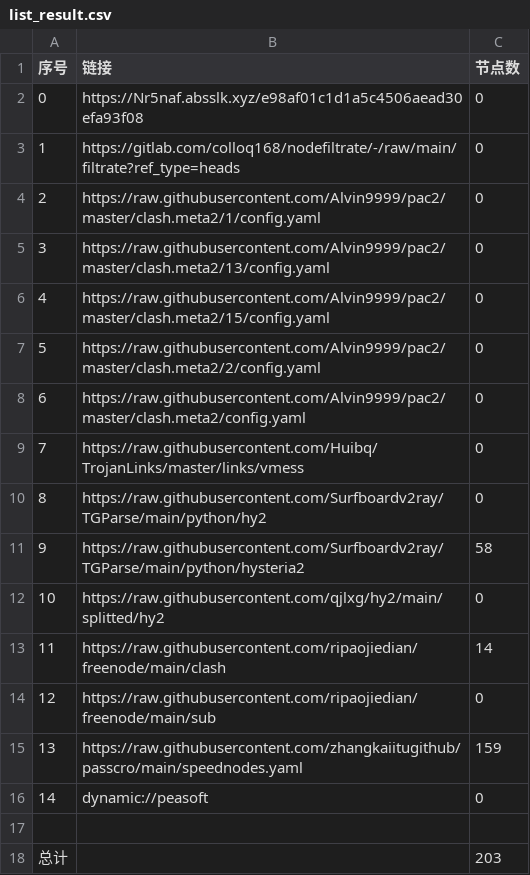
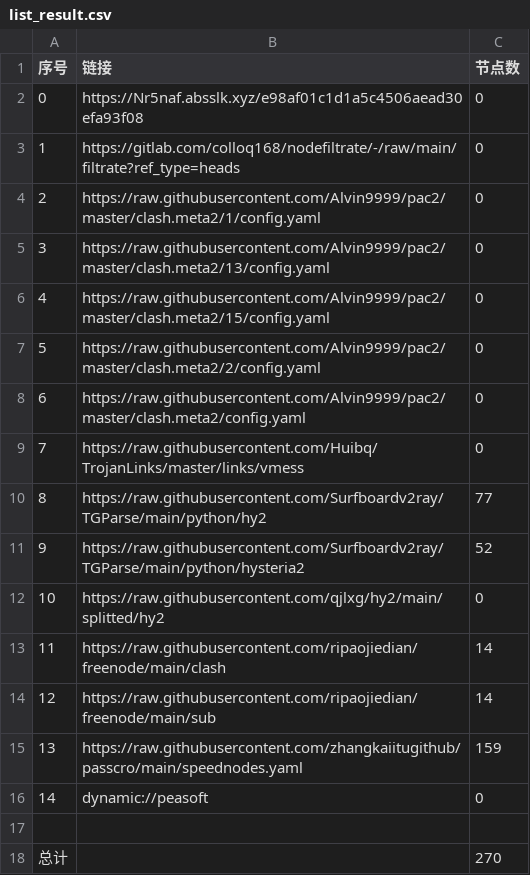
Before and after one commit to zz379688/AutoMergePublicNodes, a CSV file: list_result.csv, drawn as a sheet.

```diff
--- a/list_result.csv
+++ b/list_result.csv
@@ -9,7 +9,7 @@
 7,https://raw.githubusercontent.com/Huibq/TrojanLinks/master/links/vmess,0
-8,https://raw.githubusercontent.com/Surfboardv2ray/TGParse/main/python/hy2,0
-9,https://raw.githubusercontent.com/Surfboardv2ray/TGParse/main/python/hysteria2,58
+8,https://raw.githubusercontent.com/Surfboardv2ray/TGParse/main/python/hy2,77
+9,https://raw.githubusercontent.com/Surfboardv2ray/TGParse/main/python/hysteria2,52
 10,https://raw.githubusercontent.com/qjlxg/hy2/main/splitted/hy2,0
 11,https://raw.githubusercontent.com/ripaojiedian/freenode/main/clash,14
-12,https://raw.githubusercontent.com/ripaojiedian/freenode/main/sub,0
+12,https://raw.githubusercontent.com/ripaojiedian/freenode/main/sub,14
 13,https://raw.githubusercontent.com/zhangkaiitugithub/passcro/main/speednodes.yaml,159
@@ -17,2 +17,2 @@
 
-总计,,203
+总计,,270
```
Also changed, not shown: 19 other files.
